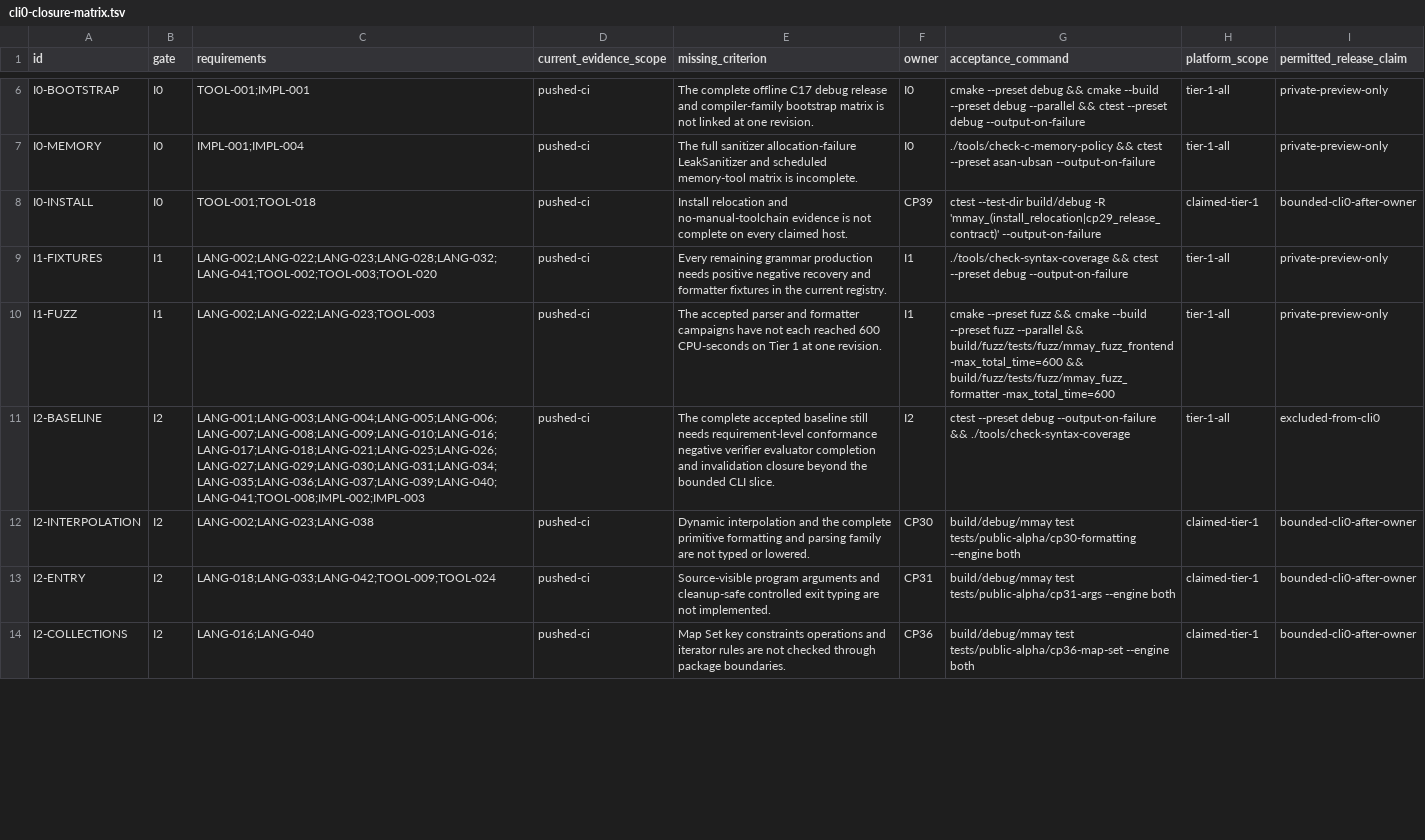
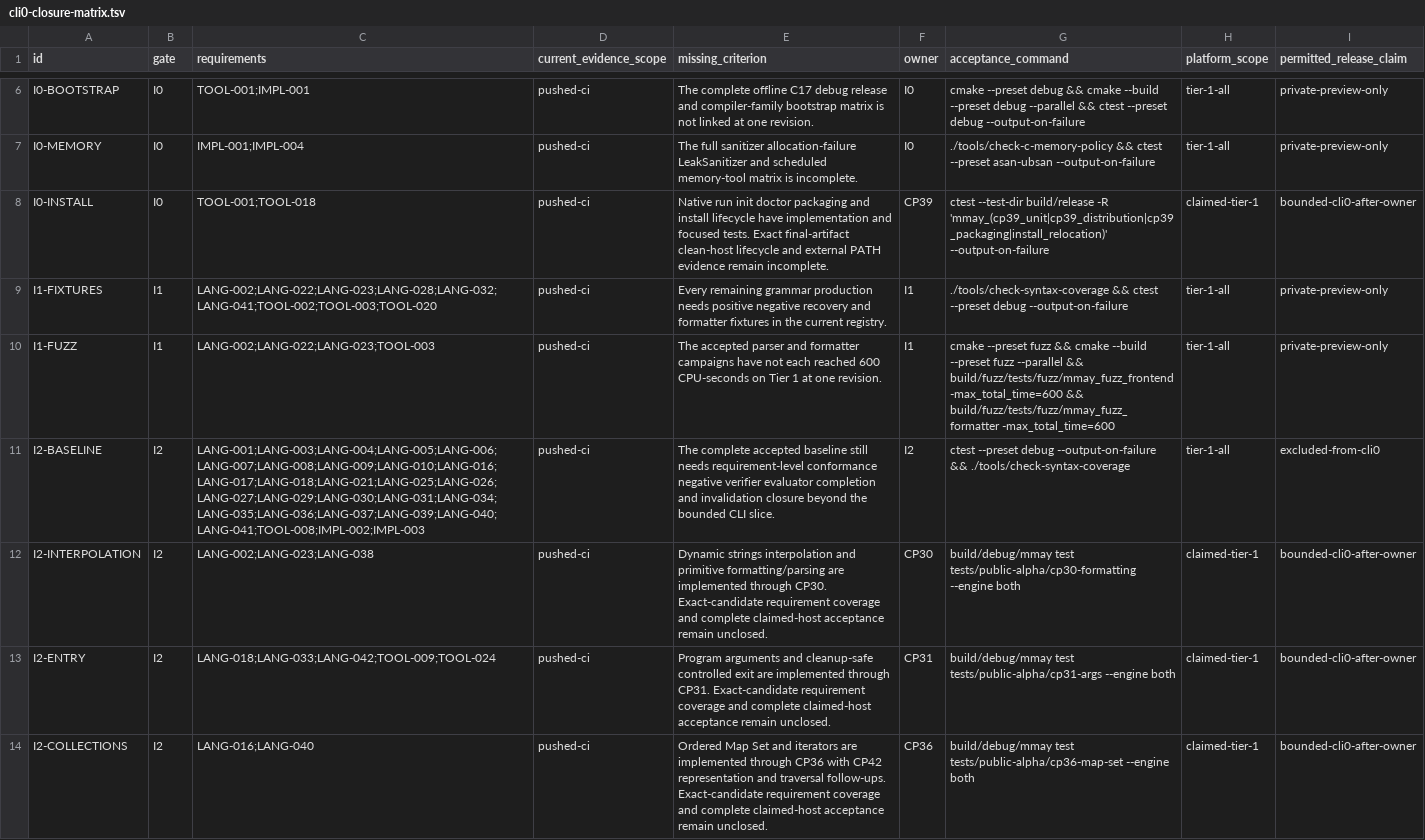
Before and after one commit to avacadorun-dev/marimay, a TSV file: docs/implementation/cli0-closure-matrix.tsv, drawn as a sheet; only a part is shown, gaps mark what is left out; the diff covers the shown part only.

Commit message:
docs: adopt CLI alpha route and reconcile baseline evidence

```diff
--- a/docs/implementation/cli0-closure-matrix.tsv
+++ b/docs/implementation/cli0-closure-matrix.tsv
@@ -7,3 +7,3 @@ I0-BOOTSTRAP	I0	TOOL-001;IMPL-001	pushed-ci	The complete offline C17 debug relea
 I0-MEMORY	I0	IMPL-001;IMPL-004	pushed-ci	The full sanitizer allocation-failure LeakSanitizer and scheduled memory-tool matrix is incomplete.	I0	./tools/check-c-memory-policy && ctest --preset asan-ubsan --output-on-failure	tier-1-all	private-preview-only
-I0-INSTALL	I0	TOOL-001;TOOL-018	pushed-ci	Install relocation and no-manual-toolchain evidence is not complete on every claimed host.	CP39	ctest --test-dir build/debug -R 'mmay_(install_relocation|cp29_release_contract)' --output-on-failure	claimed-tier-1	bounded-cli0-after-owner
+I0-INSTALL	I0	TOOL-001;TOOL-018	pushed-ci	Native run init doctor packaging and install lifecycle have implementation and focused tests. Exact final-artifact clean-host lifecycle and external PATH evidence remain incomplete.	CP39	ctest --test-dir build/release -R 'mmay_(cp39_unit|cp39_distribution|cp39_packaging|install_relocation)' --output-on-failure	claimed-tier-1	bounded-cli0-after-owner
 I1-FIXTURES	I1	LANG-002;LANG-022;LANG-023;LANG-028;LANG-032;LANG-041;TOOL-002;TOOL-003;TOOL-020	pushed-ci	Every remaining grammar production needs positive negative recovery and formatter fixtures in the current registry.	I1	./tools/check-syntax-coverage && ctest --preset debug --output-on-failure	tier-1-all	private-preview-only
@@ -11,4 +11,4 @@ I1-FUZZ	I1	LANG-002;LANG-022;LANG-023;TOOL-003	pushed-ci	The accepted parser and
 I2-BASELINE	I2	LANG-001;LANG-003;LANG-004;LANG-005;LANG-006;LANG-007;LANG-008;LANG-009;LANG-010;LANG-016;LANG-017;LANG-018;LANG-021;LANG-025;LANG-026;LANG-027;LANG-029;LANG-030;LANG-031;LANG-034;LANG-035;LANG-036;LANG-037;LANG-039;LANG-040;LANG-041;TOOL-008;IMPL-002;IMPL-003	pushed-ci	The complete accepted baseline still needs requirement-level conformance negative verifier evaluator completion and invalidation closure beyond the bounded CLI slice.	I2	ctest --preset debug --output-on-failure && ./tools/check-syntax-coverage	tier-1-all	excluded-from-cli0
-I2-INTERPOLATION	I2	LANG-002;LANG-023;LANG-038	pushed-ci	Dynamic interpolation and the complete primitive formatting and parsing family are not typed or lowered.	CP30	build/debug/mmay test tests/public-alpha/cp30-formatting --engine both	claimed-tier-1	bounded-cli0-after-owner
-I2-ENTRY	I2	LANG-018;LANG-033;LANG-042;TOOL-009;TOOL-024	pushed-ci	Source-visible program arguments and cleanup-safe controlled exit typing are not implemented.	CP31	build/debug/mmay test tests/public-alpha/cp31-args --engine both	claimed-tier-1	bounded-cli0-after-owner
-I2-COLLECTIONS	I2	LANG-016;LANG-040	pushed-ci	Map Set key constraints operations and iterator rules are not checked through package boundaries.	CP36	build/debug/mmay test tests/public-alpha/cp36-map-set --engine both	claimed-tier-1	bounded-cli0-after-owner
+I2-INTERPOLATION	I2	LANG-002;LANG-023;LANG-038	pushed-ci	Dynamic strings interpolation and primitive formatting/parsing are implemented through CP30. Exact-candidate requirement coverage and complete claimed-host acceptance remain unclosed.	CP30	build/debug/mmay test tests/public-alpha/cp30-formatting --engine both	claimed-tier-1	bounded-cli0-after-owner
+I2-ENTRY	I2	LANG-018;LANG-033;LANG-042;TOOL-009;TOOL-024	pushed-ci	Program arguments and cleanup-safe controlled exit are implemented through CP31. Exact-candidate requirement coverage and complete claimed-host acceptance remain unclosed.	CP31	build/debug/mmay test tests/public-alpha/cp31-args --engine both	claimed-tier-1	bounded-cli0-after-owner
+I2-COLLECTIONS	I2	LANG-016;LANG-040	pushed-ci	Ordered Map Set and iterators are implemented through CP36 with CP42 representation and traversal follow-ups. Exact-candidate requirement coverage and complete claimed-host acceptance remain unclosed.	CP36	build/debug/mmay test tests/public-alpha/cp36-map-set --engine both	claimed-tier-1	bounded-cli0-after-owner
```
Also changed, not shown: 25 edited cells elsewhere in this file, docs/implementation/roadmap.tsv, 10 other files.
